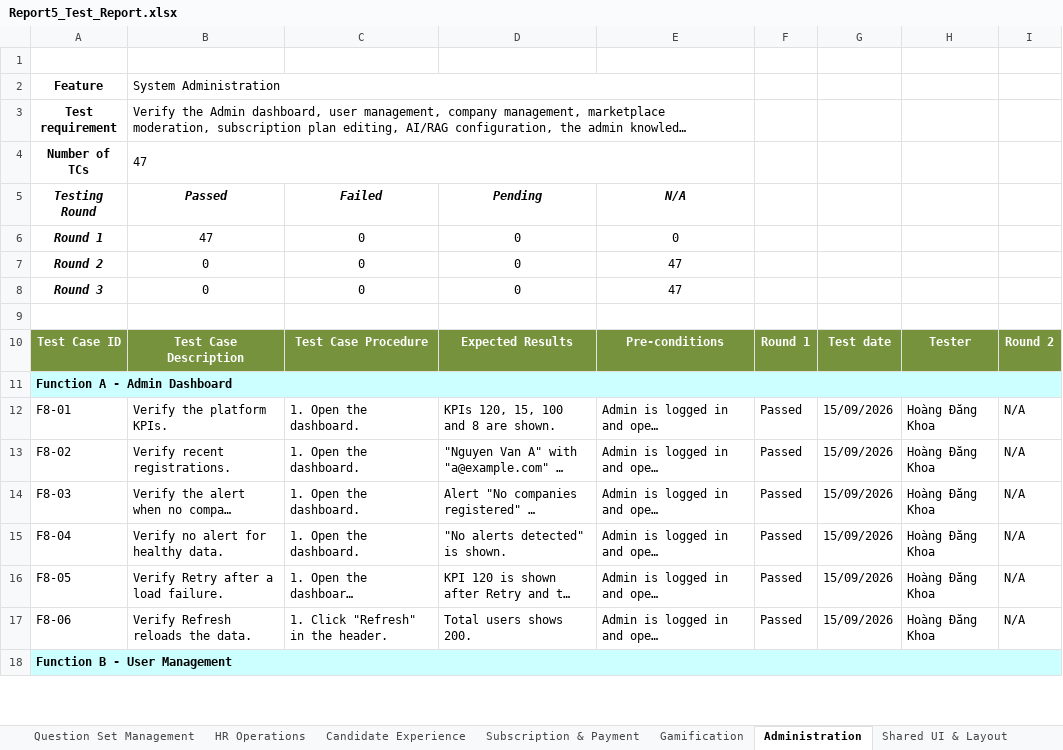
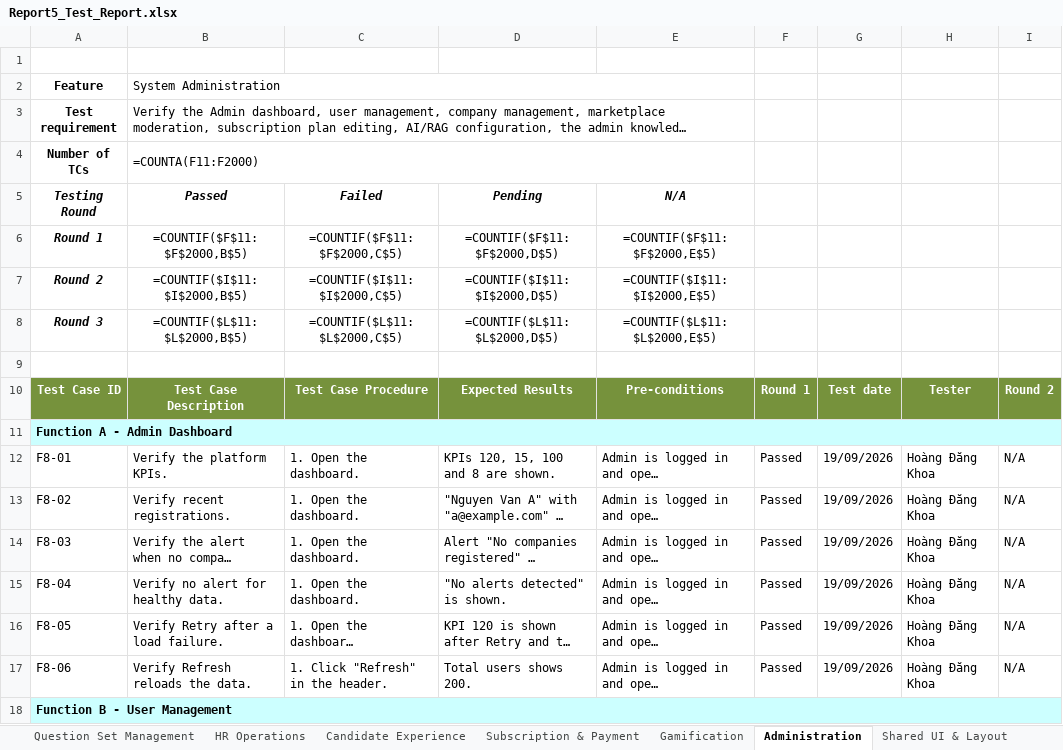
Before and after one commit to tulklk/AI_Interview_Question_Generation_RAG_LLM_FE, an Excel workbook: docs/qa/Report5_Test_Report.xlsx, sheet Administration, drawn as a sheet; only a part is shown; long unchanged cells end in …; values as stored, in another font and other column widths than the file's, no borders; formulas without a stored value are shown as written; the diff covers the shown part only; the diff names each change by its address in the sheet, - before the commit and + after, or states it on an @@ line.

```diff
--- a/docs/qa/Report5_Test_Report.xlsx (sheet Administration)
+++ b/docs/qa/Report5_Test_Report.xlsx (sheet Administration)
-B4: 47
+B4: =COUNTA(F11:F2000)
-B6: 47
+B6: =COUNTIF($F$11:$F$2000,B$5)
-C6: 0
+C6: =COUNTIF($F$11:$F$2000,C$5)
-D6: 0
+D6: =COUNTIF($F$11:$F$2000,D$5)
-E6: 0
+E6: =COUNTIF($F$11:$F$2000,E$5)
-B7: 0
+B7: =COUNTIF($I$11:$I$2000,B$5)
-C7: 0
+C7: =COUNTIF($I$11:$I$2000,C$5)
-D7: 0
+D7: =COUNTIF($I$11:$I$2000,D$5)
-E7: 47
+E7: =COUNTIF($I$11:$I$2000,E$5)
-B8: 0
+B8: =COUNTIF($L$11:$L$2000,B$5)
-C8: 0
+C8: =COUNTIF($L$11:$L$2000,C$5)
-D8: 0
+D8: =COUNTIF($L$11:$L$2000,D$5)
-E8: 47
+E8: =COUNTIF($L$11:$L$2000,E$5)
-G12:G17: 15/09/2026
+G12:G17: 19/09/2026
```
Also changed, not shown: 49 edited cells elsewhere in this sheet, sheet Authentication & Access, sheet Candidate Experience, sheet Test Statistics, sheet Interview Plan Studio, sheet Subscription & Payment, sheet HR Operations, 5 more sheets, charts or pictures, 19 other files.
